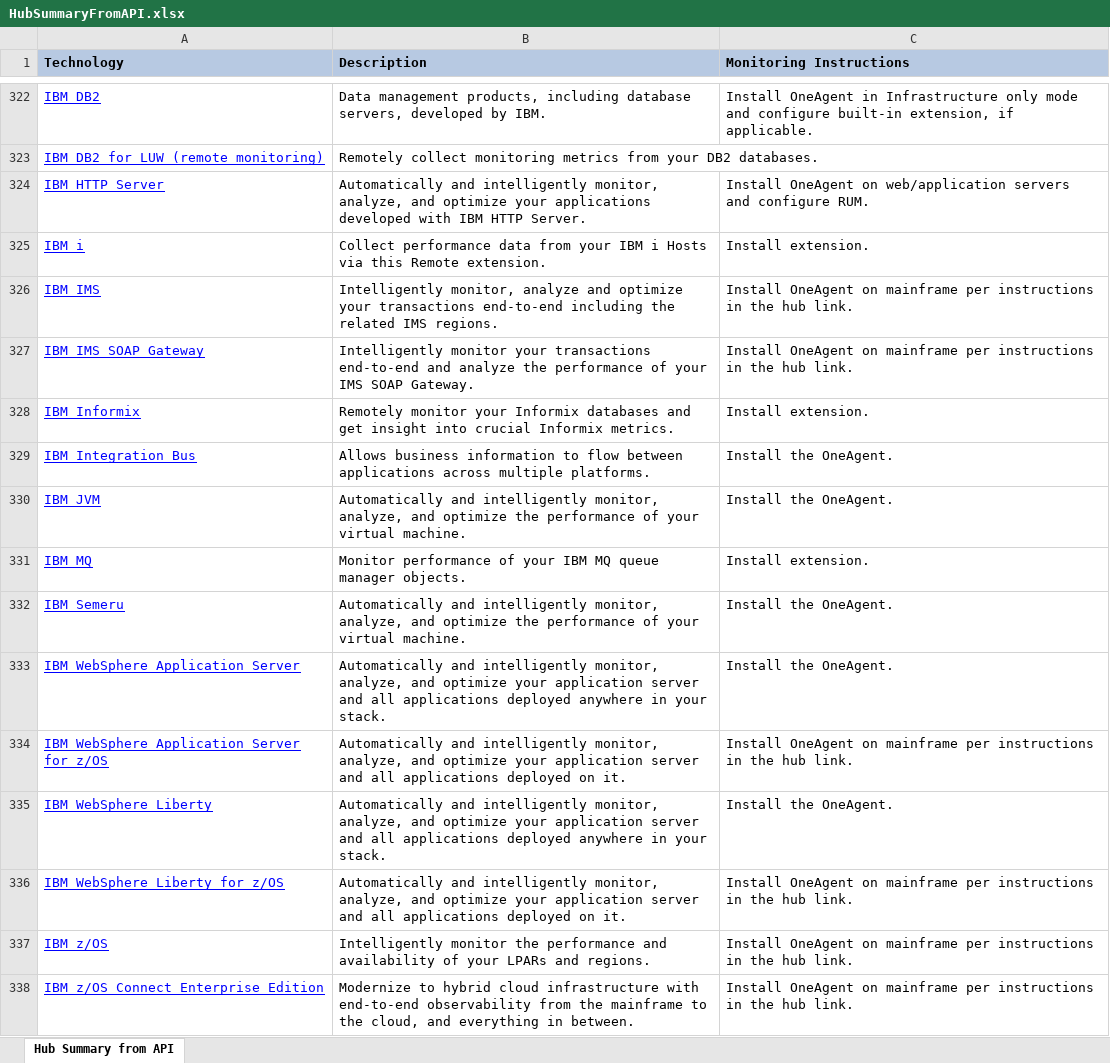
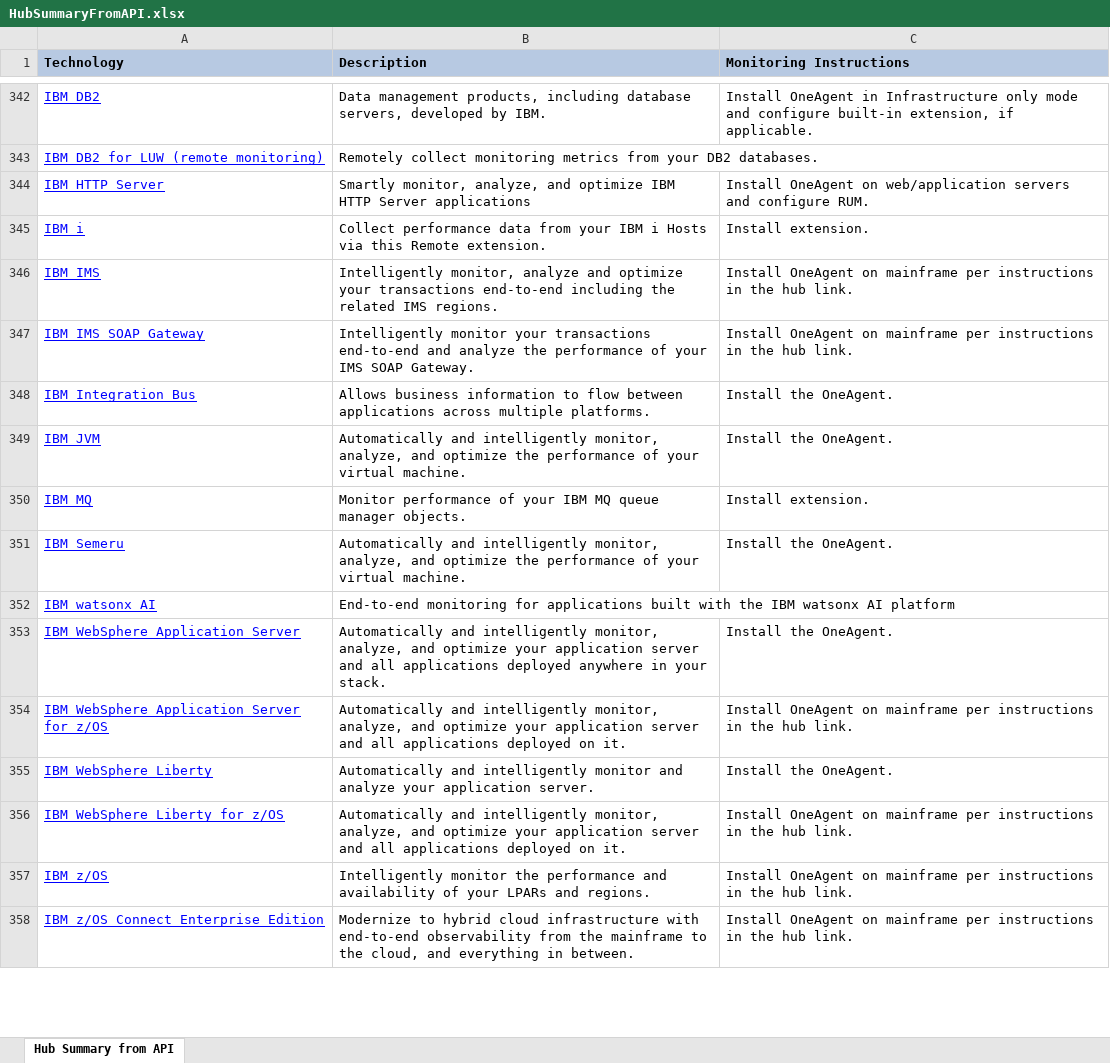
Before and after one commit to Dynatrace-Dave-Mauney/Automation, an Excel workbook: docs/HubSummaryFromAPI.xlsx, sheet Hub Summary from API, drawn as a sheet; only a part is shown, gaps mark what is left out; values as stored, in another font and other column widths than the file's, no borders; removed rows and columns are numbered as before the commit, all else as after; the diff covers the shown part only; the diff names each change by its address in the sheet, - before the commit and + after, or states it on an @@ line.

```diff
--- a/docs/HubSummaryFromAPI.xlsx (sheet Hub Summary from API)
+++ b/docs/HubSummaryFromAPI.xlsx (sheet Hub Summary from API)
-B344 (Description): Automatically and intelligently monitor, analyze, and optimize your applications developed with IBM HTTP Server.
+B344 (Description): Smartly monitor, analyze, and optimize IBM HTTP Server applications
-row 328: IBM Informix | Remotely monitor your Informix databases and get insight into crucial Informix metrics. | Install extension.
+row 352: IBM watsonx AI | End-to-end monitoring for applications built with the IBM watsonx AI platform
-B355 (Description): …and intelligently monitor, analyze, and optimize your application server and all applications deployed anywhere in your stack.
+B355 (Description): …and intelligently monitor and analyze your application server.
```
Also changed, not shown: 110 added rows, 67 removed rows and 91 edited cells elsewhere in this sheet, docs/HubSummary.xlsx, 7 other files.
